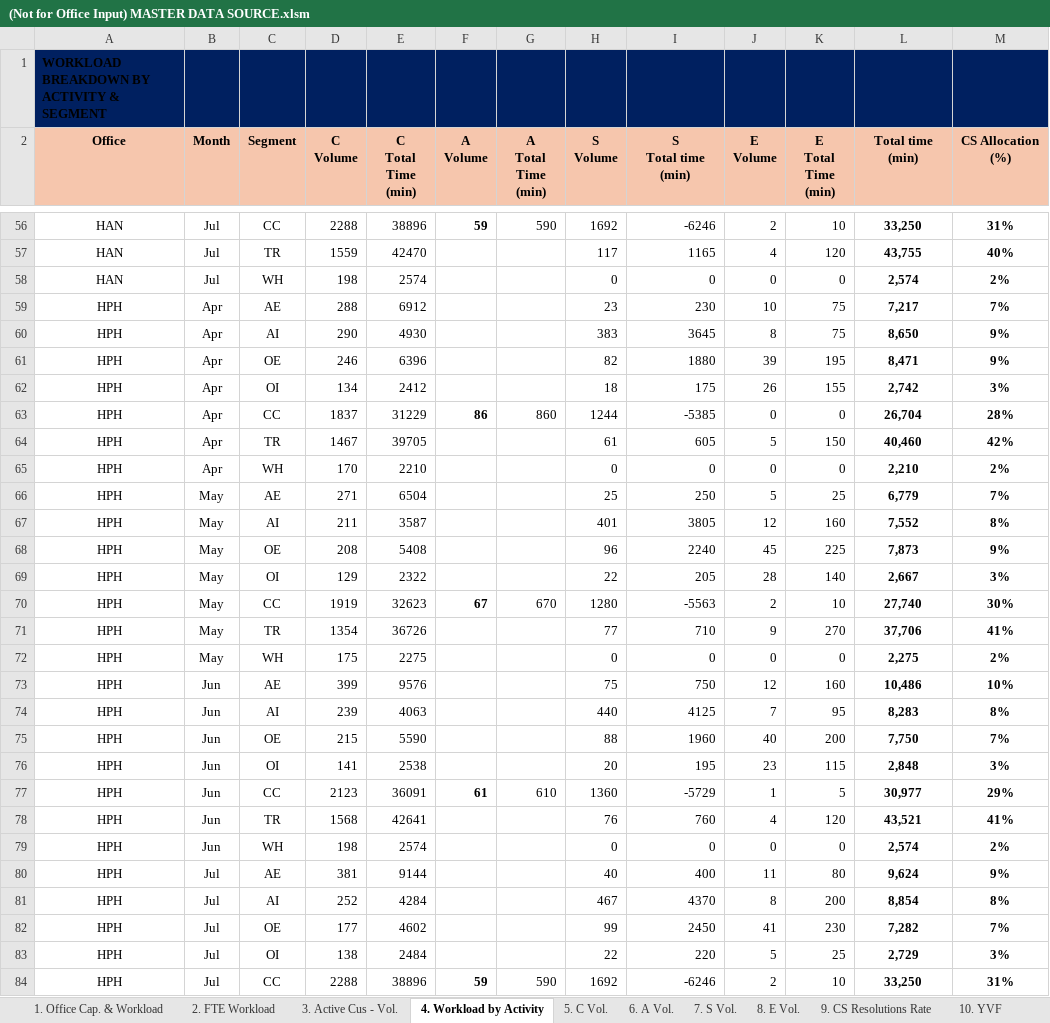
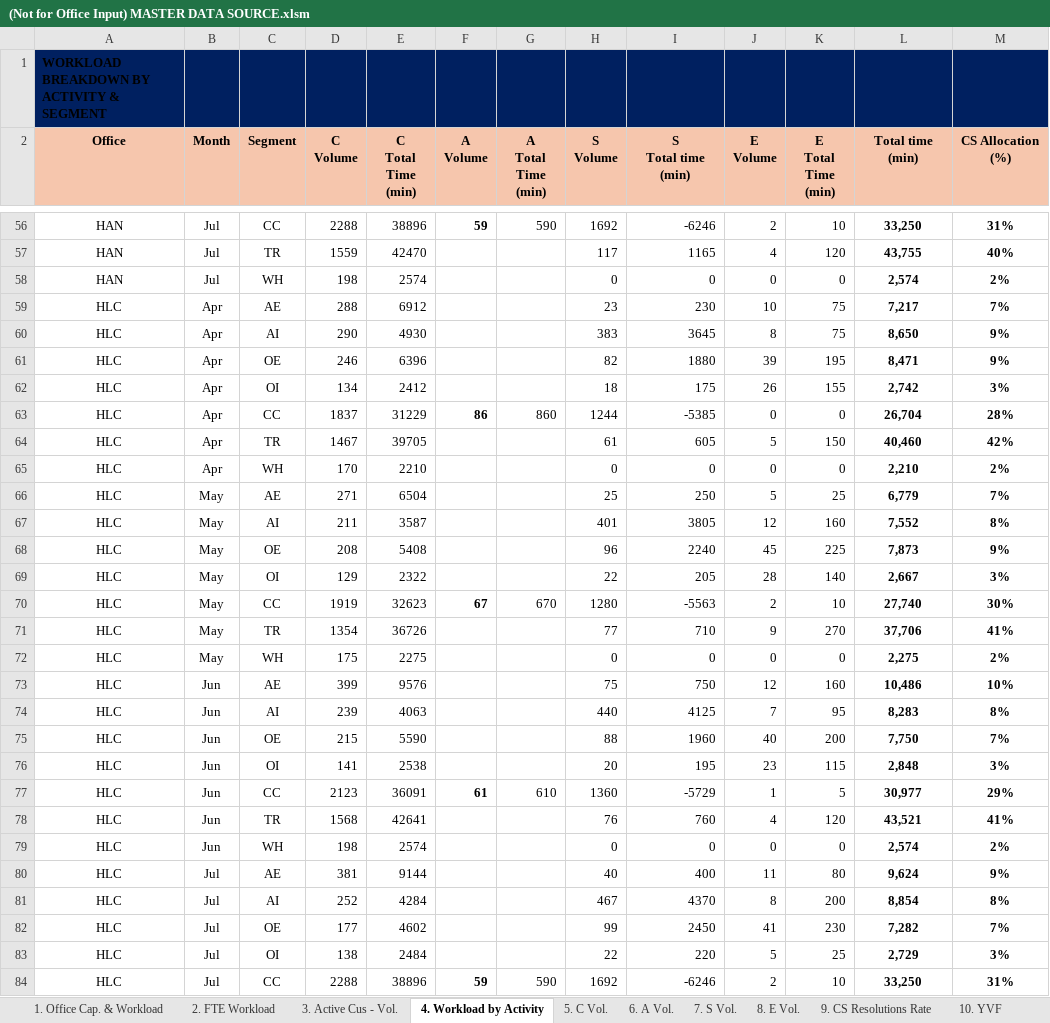
Before and after one commit to NgocYlvn/cs_workload_capacity_2026FY, an Excel workbook: (Not for Office Input) MASTER DATA SOURCE.xlsm, sheet 4. Workload by Activity, drawn as a sheet; only a part is shown, gaps mark what is left out; values as stored, in another font and other column widths than the file's, no borders; conditional formats not drawn; the diff covers the shown part only; the diff names each change by its address in the sheet, - before the commit and + after, or states it on an @@ line.

Commit message:
Add files via upload

```diff
--- a/(Not for Office Input) MASTER DATA SOURCE.xlsm (sheet 4. Workload by Activity)
+++ b/(Not for Office Input) MASTER DATA SOURCE.xlsm (sheet 4. Workload by Activity)
-A59:A84 (Office): HPH
+A59:A84 (Office): HLC
```
Also changed, not shown: 2 edited cells and cell formats elsewhere in this sheet.
